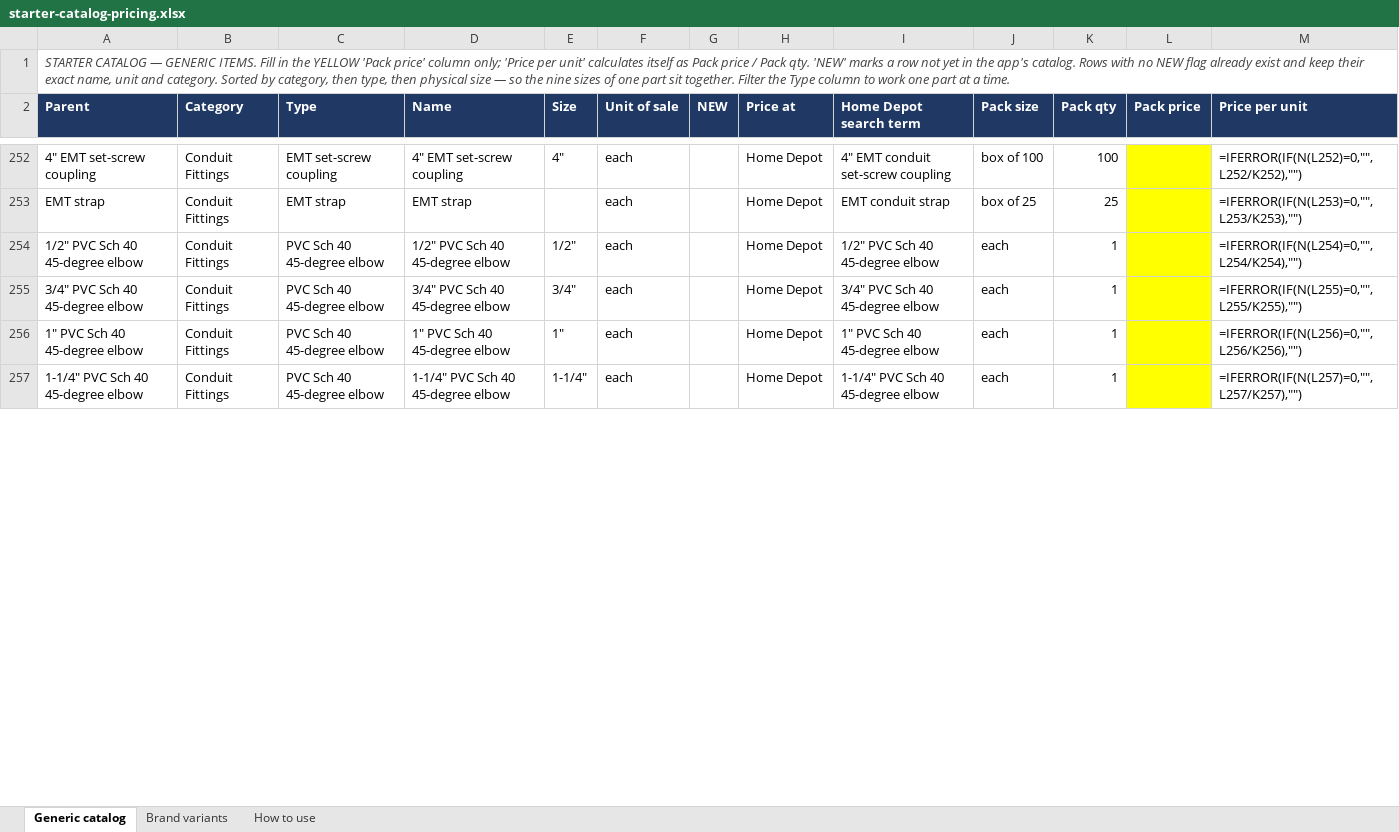
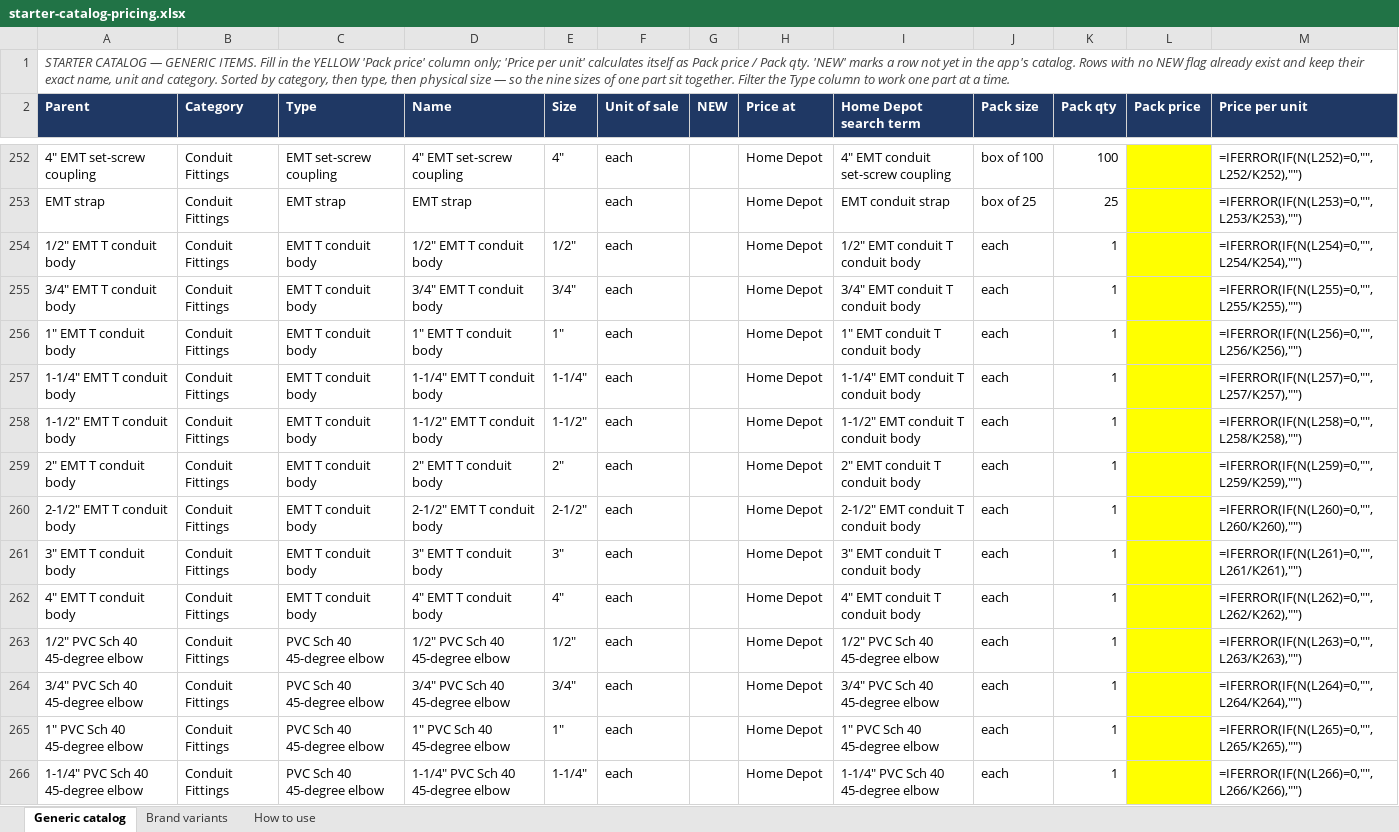
Before and after one commit to Jnicoara/BidRender, an Excel workbook: pricing/starter-catalog-pricing.xlsx, sheet Generic catalog, drawn as a sheet; only a part is shown, gaps mark what is left out; values as stored, in another font and other column widths than the file's, no borders; formulas without a stored value are shown as written; addresses are those after the commit; the diff covers the shown part only; the diff names each change by its address in the sheet, - before the commit and + after, or states it on an @@ line.

```diff
--- a/pricing/starter-catalog-pricing.xlsx (sheet Generic catalog)
+++ b/pricing/starter-catalog-pricing.xlsx (sheet Generic catalog)
+row 254: 1/2" EMT T conduit body | Conduit Fittings | EMT T conduit body | 1/2" EMT T conduit body | 1/2" | each |  | Home Depot | 1/2" EMT conduit T conduit body | each | 1 |  | =IFERROR(IF(N(L254)=0,"",L254/K254),"")
+row 255: 3/4" EMT T conduit body | Conduit Fittings | EMT T conduit body | 3/4" EMT T conduit body | 3/4" | each |  | Home Depot | 3/4" EMT conduit T conduit body | each | 1 |  | =IFERROR(IF(N(L255)=0,"",L255/K255),"")
+row 256: 1" EMT T conduit body | Conduit Fittings | EMT T conduit body | 1" EMT T conduit body | 1" | each |  | Home Depot | 1" EMT conduit T conduit body | each | 1 |  | =IFERROR(IF(N(L256)=0,"",L256/K256),"")
+row 257: 1-1/4" EMT T conduit body | Conduit Fittings | EMT T conduit body | 1-1/4" EMT T conduit body | 1-1/4" | each |  | Home Depot | 1-1/4" EMT conduit T conduit body | each | 1 |  | =IFERROR(IF(N(L257)=0,"",L257/K257),"")
+row 258: 1-1/2" EMT T conduit body | Conduit Fittings | EMT T conduit body | 1-1/2" EMT T conduit body | 1-1/2" | each |  | Home Depot | 1-1/2" EMT conduit T conduit body | each | 1 |  | =IFERROR(IF(N(L258)=0,"",L258/K258),"")
+row 259: 2" EMT T conduit body | Conduit Fittings | EMT T conduit body | 2" EMT T conduit body | 2" | each |  | Home Depot | 2" EMT conduit T conduit body | each | 1 |  | =IFERROR(IF(N(L259)=0,"",L259/K259),"")
+row 260: 2-1/2" EMT T conduit body | Conduit Fittings | EMT T conduit body | 2-1/2" EMT T conduit body | 2-1/2" | each |  | Home Depot | 2-1/2" EMT conduit T conduit body | each | 1 |  | =IFERROR(IF(N(L260)=0,"",L260/K260),"")
+row 261: 3" EMT T conduit body | Conduit Fittings | EMT T conduit body | 3" EMT T conduit body | 3" | each |  | Home Depot | 3" EMT conduit T conduit body | each | 1 |  | =IFERROR(IF(N(L261)=0,"",L261/K261),"")
+row 262: 4" EMT T conduit body | Conduit Fittings | EMT T conduit body | 4" EMT T conduit body | 4" | each |  | Home Depot | 4" EMT conduit T conduit body | each | 1 |  | =IFERROR(IF(N(L262)=0,"",L262/K262),"")
-M263 (Price per unit): =IFERROR(IF(N(L254)=0,"",L254/K254),"")
+M263 (Price per unit): =IFERROR(IF(N(L263)=0,"",L263/K263),"")
-M264 (Price per unit): =IFERROR(IF(N(L255)=0,"",L255/K255),"")
+M264 (Price per unit): =IFERROR(IF(N(L264)=0,"",L264/K264),"")
-M265 (Price per unit): =IFERROR(IF(N(L256)=0,"",L256/K256),"")
+M265 (Price per unit): =IFERROR(IF(N(L265)=0,"",L265/K265),"")
-M266 (Price per unit): =IFERROR(IF(N(L257)=0,"",L257/K257),"")
+M266 (Price per unit): =IFERROR(IF(N(L266)=0,"",L266/K266),"")
```
Also changed, not shown: 36 added rows and 1142 edited cells elsewhere in this sheet, 8 other files.
